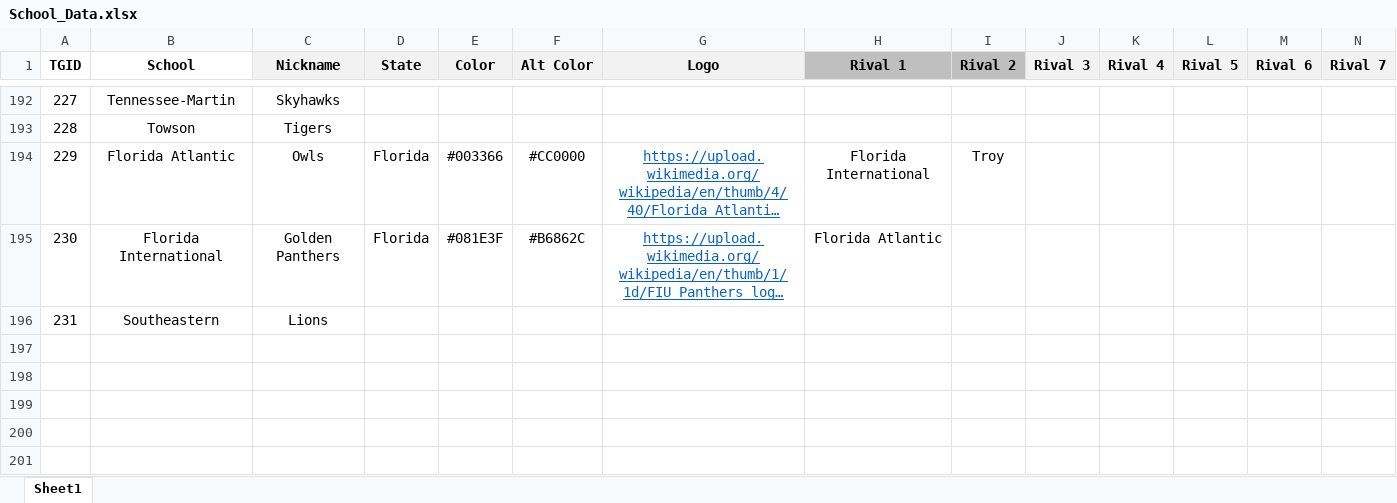
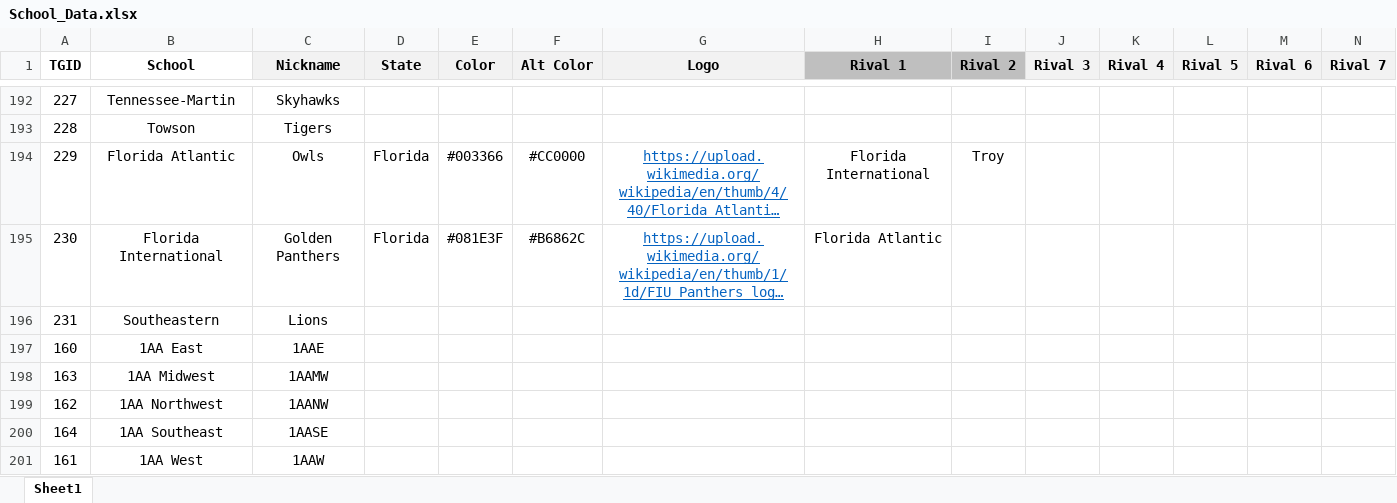
Before and after one commit to jet5195/NCAA-PS2-Scheduler-UI, an Excel workbook: resources/app/School_Data.xlsx, sheet Sheet1, drawn as a sheet; only a part is shown, gaps mark what is left out; long unchanged cells end in …; values as stored, in another font and other column widths than the file's, no borders; rows hold the shown columns only; the diff names each change by its address in the sheet, - before the commit and + after, or states it on an @@ line.

Commit message:
Updated School_Data & School_Data_Beta

```diff
--- a/resources/app/School_Data.xlsx (sheet Sheet1)
+++ b/resources/app/School_Data.xlsx (sheet Sheet1)
+row 197: 160 | 1AA East | 1AAE
+row 198: 163 | 1AA Midwest | 1AAMW
+row 199: 162 | 1AA Northwest | 1AANW
+row 200: 164 | 1AA Southeast | 1AASE
+row 201: 161 | 1AA West | 1AAW
```
Also changed, not shown: 1 other file.
